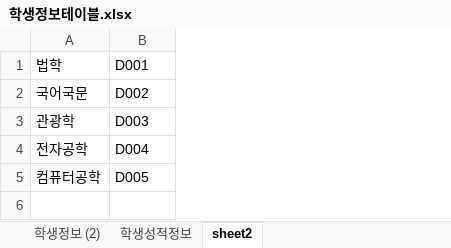
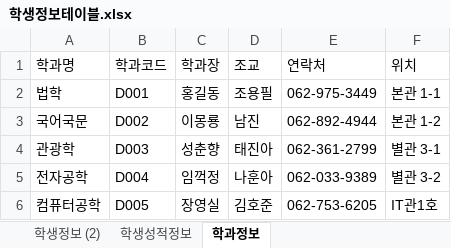
Before and after one commit to als5930/Biz_506_2020_07_DBMS, an Excel workbook: 참고자료/학생정보테이블.xlsx, sheet 학과정보, drawn as a sheet; values as stored, in another font and other column widths than the file's, no borders; addresses are those after the commit; the diff names each change by its address in the sheet, - before the commit and + after, or states it on an @@ line.

```diff
--- a/참고자료/학생정보테이블.xlsx (sheet 학과정보)
+++ b/참고자료/학생정보테이블.xlsx (sheet 학과정보)
-sheet tab: sheet2
+sheet tab: 학과정보
+column C, rows 2-6: 홍길동 | 이몽룡 | 성춘향 | 임꺽정 | 장영실
+column D, rows 2-6: 조용필 | 남진 | 태진아 | 나훈아 | 김호준
+column E, rows 2-6: 062-975-3449 | 062-892-4944 | 062-361-2799 | 062-033-9389 | 062-753-6205
+column F, rows 2-6: 본관 1-1 | 본관 1-2 | 별관 3-1 | 별관 3-2 | IT관1호
+row 1: 학과명 | 학과코드 | 학과장 | 조교 | 연락처 | 위치
```
Also changed, not shown: sheet 학생성적정보, sheet 학생정보 (2), formulas that keep their value, 참고자료/00.테이블명세 양식.xlsx, 42 other files.
